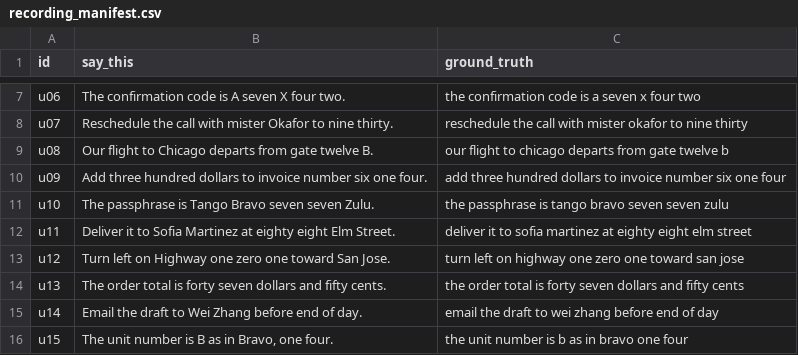
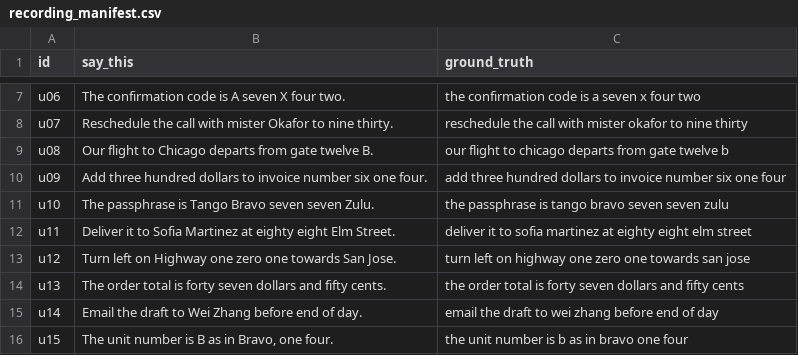
Before and after one commit to sundarsubramanian22/deadzone, a CSV file: recording_manifest.csv, drawn as a sheet; only a part is shown, gaps mark what is left out.

```diff
--- a/recording_manifest.csv
+++ b/recording_manifest.csv
@@ -12,3 +12,3 @@ u10,"The passphrase is Tango Bravo seven seven Zulu.","the passphrase is tango b
 u11,"Deliver it to Sofia Martinez at eighty eight Elm Street.","deliver it to sofia martinez at eighty eight elm street"
-u12,"Turn left on Highway one zero one toward San Jose.","turn left on highway one zero one toward san jose"
+u12,"Turn left on Highway one zero one towards San Jose.","turn left on highway one zero one towards san jose"
 u13,"The order total is forty seven dollars and fifty cents.","the order total is forty seven dollars and fifty cents"
```
Also changed, not shown: 5 other files.
